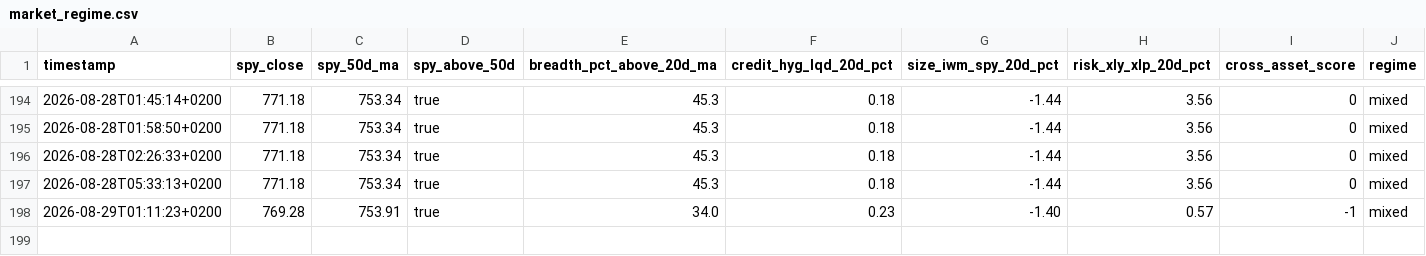
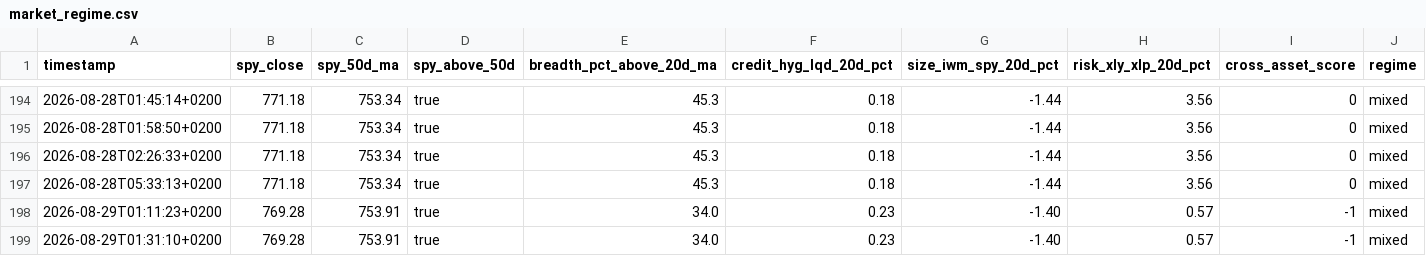
Before and after one commit to Toeffer/TradingJournal, a CSV file: data/market_regime.csv, drawn as a sheet; only a part is shown, gaps mark what is left out; the diff names each change by its address in the sheet, - before the commit and + after, or states it on an @@ line.

```diff
--- a/data/market_regime.csv
+++ b/data/market_regime.csv
+row 199: 2026-08-29T01:31:10+0200 | 769.28 | 753.91 | true | 34.0 | 0.23 | -1.40 | 0.57 | -1 | mixed
```
Also changed, not shown: 4 other files.
